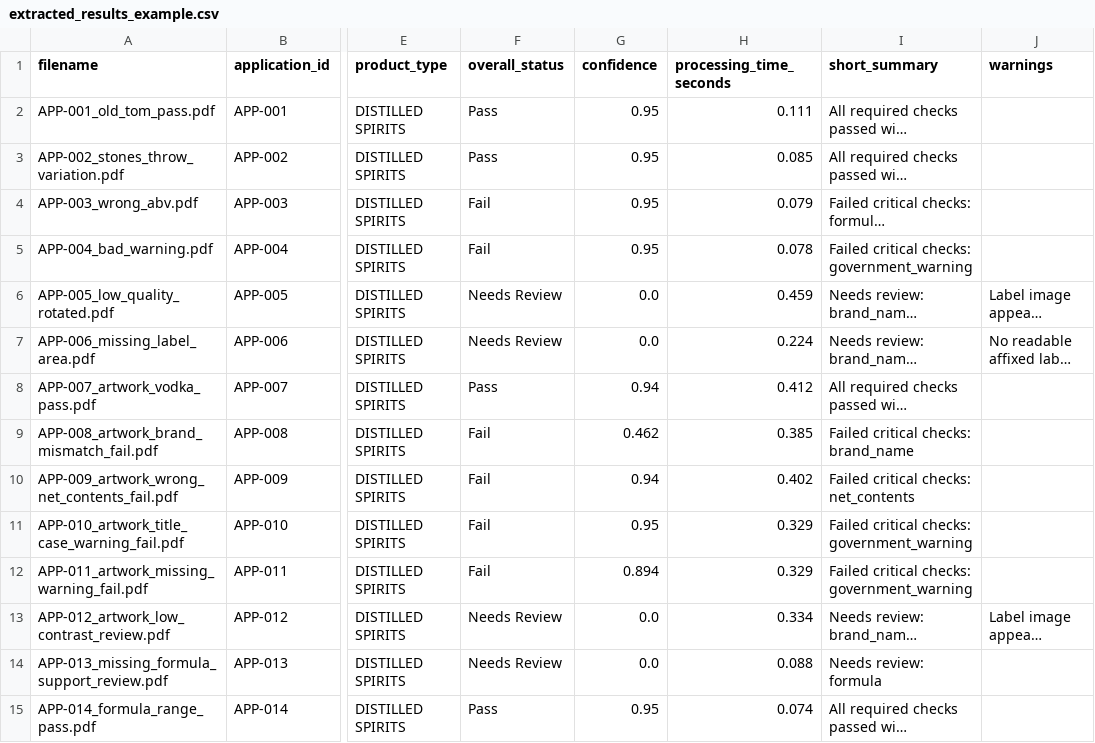
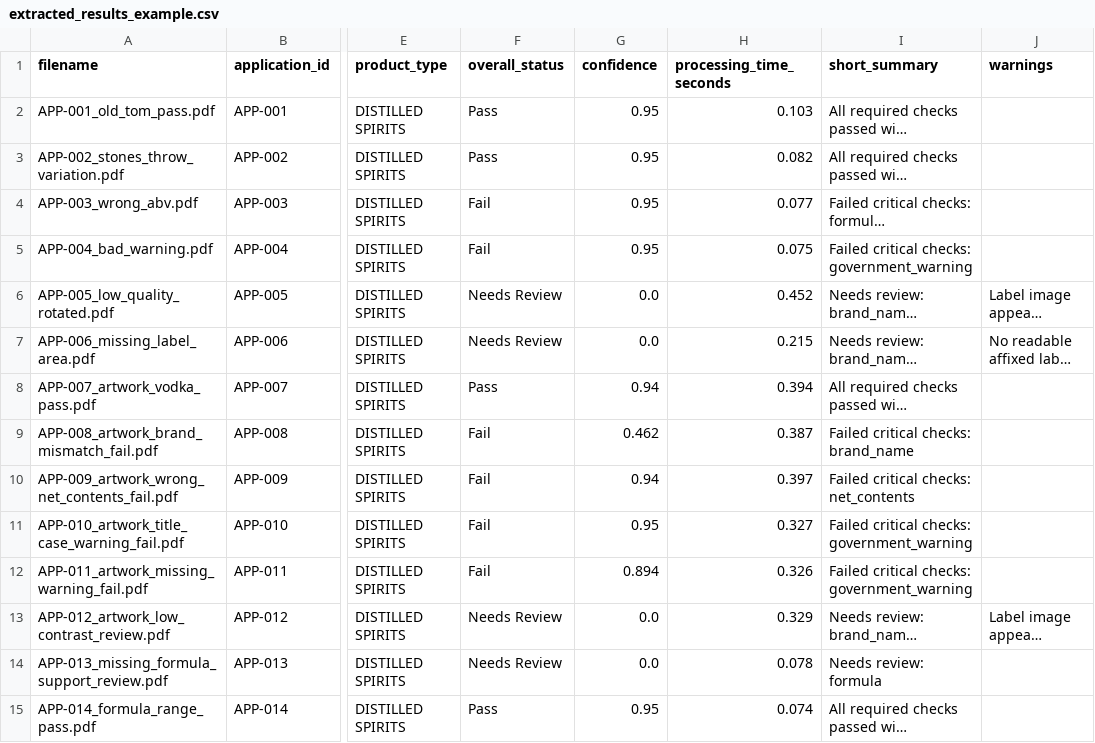
Before and after one commit to binarystyles/alcohol-label-verifier, a CSV file: samples/extracted_results_example.csv, drawn as a sheet; only a part is shown, gaps mark what is left out; long unchanged cells end in …; the diff covers the shown part only; the diff names each change by its address in the sheet, - before the commit and + after, or states it on an @@ line.

```diff
--- a/samples/extracted_results_example.csv
+++ b/samples/extracted_results_example.csv
-H2 (processing_time_seconds): 0.111
+H2 (processing_time_seconds): 0.103
-H3 (processing_time_seconds): 0.085
+H3 (processing_time_seconds): 0.082
-H4 (processing_time_seconds): 0.079
+H4 (processing_time_seconds): 0.077
-H5 (processing_time_seconds): 0.078
+H5 (processing_time_seconds): 0.075
-H6 (processing_time_seconds): 0.459
+H6 (processing_time_seconds): 0.452
-H7 (processing_time_seconds): 0.224
+H7 (processing_time_seconds): 0.215
-H8 (processing_time_seconds): 0.412
+H8 (processing_time_seconds): 0.394
-H9 (processing_time_seconds): 0.385
+H9 (processing_time_seconds): 0.387
-H10 (processing_time_seconds): 0.402
+H10 (processing_time_seconds): 0.397
-H11 (processing_time_seconds): 0.329
+H11 (processing_time_seconds): 0.327
-H12 (processing_time_seconds): 0.329
+H12 (processing_time_seconds): 0.326
-H13 (processing_time_seconds): 0.334
+H13 (processing_time_seconds): 0.329
-H14 (processing_time_seconds): 0.088
+H14 (processing_time_seconds): 0.078
```
Also changed, not shown: 1 added row and 27 edited cells elsewhere in this file, 56 other files.
